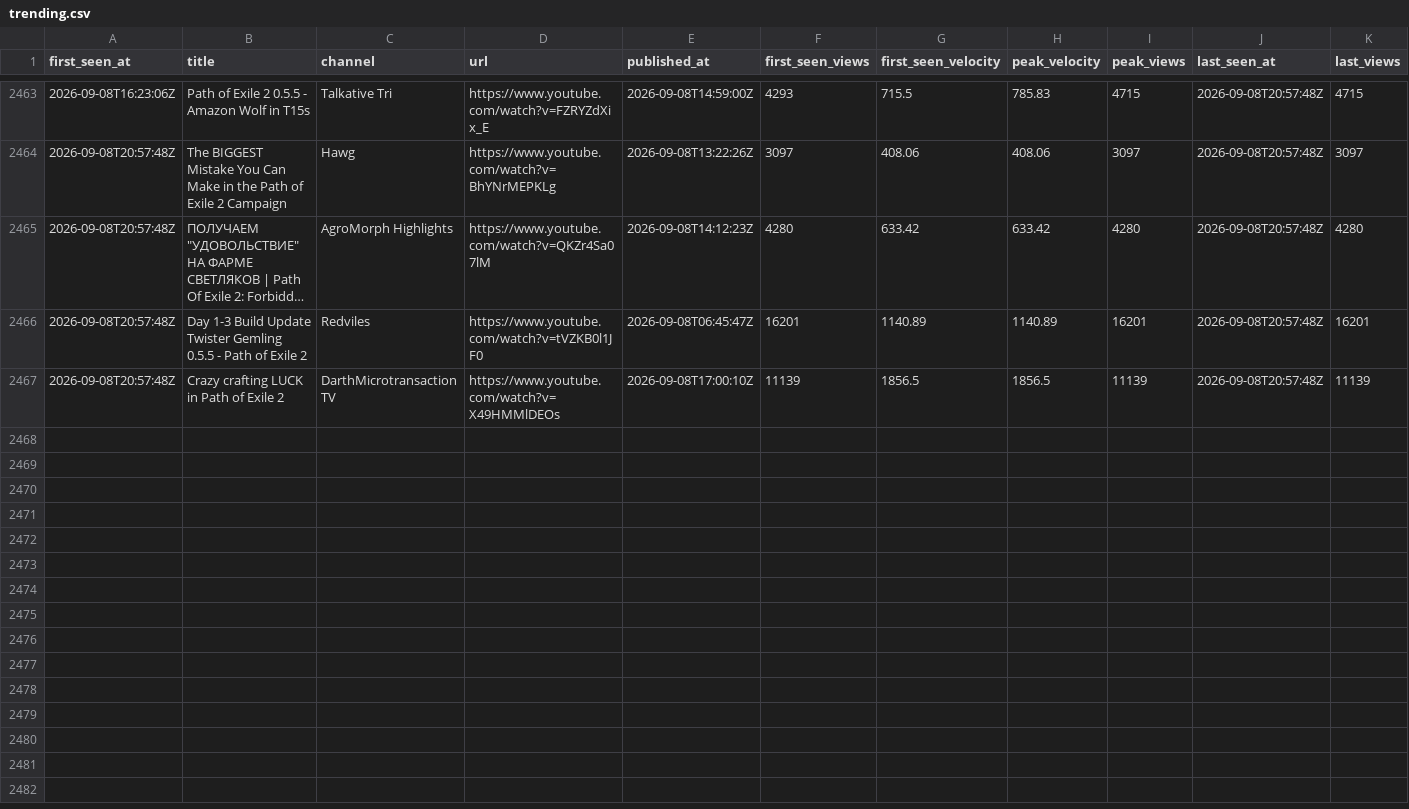
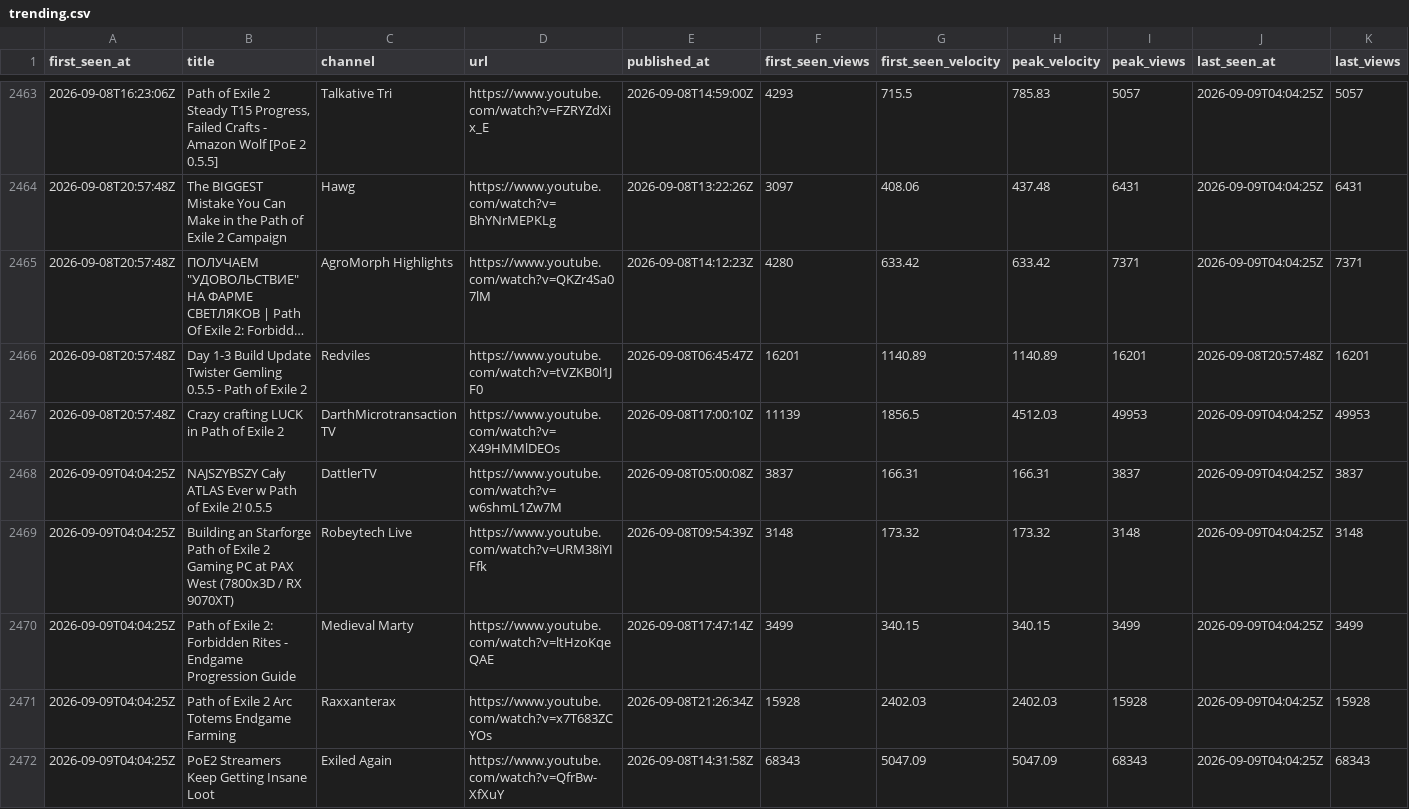
Before and after one commit to bigbes/poe2-discovery, a CSV file: docs/poe2/trending.csv, drawn as a sheet; only a part is shown, gaps mark what is left out; long unchanged cells end in …; the diff covers the shown part only; the diff names each change by its address in the sheet, - before the commit and + after, or states it on an @@ line.

```diff
--- a/docs/poe2/trending.csv
+++ b/docs/poe2/trending.csv
-B2463 (title): …Exile 2 0.5.5 - Amazon Wolf in T15s
+B2463 (title): …Exile 2 Steady T15 Progress, Failed Crafts - Amazon Wolf [PoE 2 0.5.5]
-I2463 (peak_views): 4715
+I2463 (peak_views): 5057
-J2463:J2465 (last_seen_at): 2026-09-08T20:57:48Z
+J2463:J2465 (last_seen_at): 2026-09-09T04:04:25Z
-K2463 (last_views): 4715
+K2463 (last_views): 5057
-H2464 (peak_velocity): 408.06
+H2464 (peak_velocity): 437.48
-I2464 (peak_views): 3097
+I2464 (peak_views): 6431
-K2464 (last_views): 3097
+K2464 (last_views): 6431
-I2465 (peak_views): 4280
+I2465 (peak_views): 7371
-K2465 (last_views): 4280
+K2465 (last_views): 7371
-H2467 (peak_velocity): 1856.5
+H2467 (peak_velocity): 4512.03
-I2467 (peak_views): 11139
+I2467 (peak_views): 49953
-J2467 (last_seen_at): 2026-09-08T20:57:48Z
+J2467 (last_seen_at): 2026-09-09T04:04:25Z
-K2467 (last_views): 11139
+K2467 (last_views): 49953
+row 2468: 2026-09-09T04:04:25Z | NAJSZYBSZY Cały ATLAS Ever w Path of Exile 2! 0.5.5 | DattlerTV | https://www.youtube.com/watch?v=w6shmL1Zw7M | 2026-09-08T05:00:08Z | 3837 | 166.31 | 166.31 | 3837 | 2026-09-09T04:04:25Z | 3837
+row 2469: 2026-09-09T04:04:25Z | Building an Starforge Path of Exile 2 Gaming PC at PAX West (7800x3D / RX 9070XT) | Robeytech Live | https://www.youtube.com/watch?v=URM38iYIFfk | 2026-09-08T09:54:39Z | 3148 | 173.32 | 173.32 | 3148 | 2026-09-09T04:04:25Z | 3148
+row 2470: 2026-09-09T04:04:25Z | Path of Exile 2: Forbidden Rites - Endgame Progression Guide | Medieval Marty | https://www.youtube.com/watch?v=ltHzoKqeQAE | 2026-09-08T17:47:14Z | 3499 | 340.15 | 340.15 | 3499 | 2026-09-09T04:04:25Z | 3499
+row 2471: 2026-09-09T04:04:25Z | Path of Exile 2 Arc Totems Endgame Farming | Raxxanterax | https://www.youtube.com/watch?v=x7T683ZCYOs | 2026-09-08T21:26:34Z | 15928 | 2402.03 | 2402.03 | 15928 | 2026-09-09T04:04:25Z | 15928
+row 2472: 2026-09-09T04:04:25Z | PoE2 Streamers Keep Getting Insane Loot | Exiled Again | https://www.youtube.com/watch?v=QfrBw-XfXuY | 2026-09-08T14:31:58Z | 68343 | 5047.09 | 5047.09 | 68343 | 2026-09-09T04:04:25Z | 68343
```
Also changed, not shown: 33 edited cells elsewhere in this file, docs/poe1/trending.csv, 8 other files.
